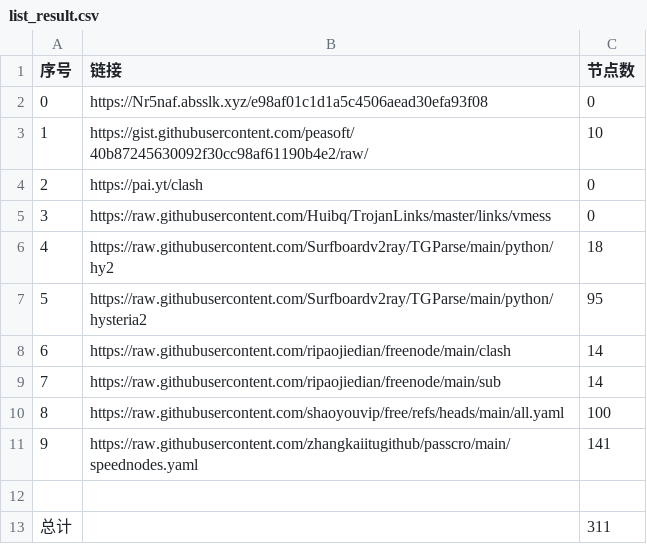
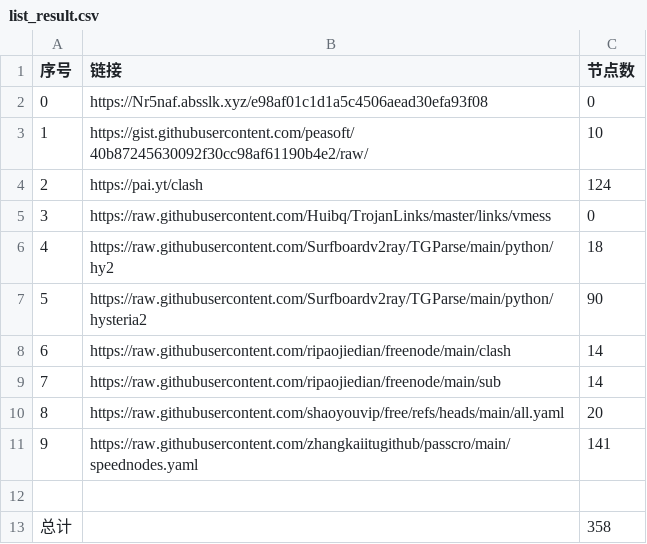
Before and after one commit to blackhare69/AutoMergePublicNodes, a CSV file: list_result.csv, drawn as a sheet.

```diff
--- a/list_result.csv
+++ b/list_result.csv
@@ -3,11 +3,11 @@
 1,https://gist.githubusercontent.com/peasoft/40b87245630092f30cc98af61190b4e2/raw/,10
-2,https://pai.yt/clash,0
+2,https://pai.yt/clash,124
 3,https://raw.githubusercontent.com/Huibq/TrojanLinks/master/links/vmess,0
 4,https://raw.githubusercontent.com/Surfboardv2ray/TGParse/main/python/hy2,18
-5,https://raw.githubusercontent.com/Surfboardv2ray/TGParse/main/python/hysteria2,95
+5,https://raw.githubusercontent.com/Surfboardv2ray/TGParse/main/python/hysteria2,90
 6,https://raw.githubusercontent.com/ripaojiedian/freenode/main/clash,14
 7,https://raw.githubusercontent.com/ripaojiedian/freenode/main/sub,14
-8,https://raw.githubusercontent.com/shaoyouvip/free/refs/heads/main/all.yaml,100
+8,https://raw.githubusercontent.com/shaoyouvip/free/refs/heads/main/all.yaml,20
 9,https://raw.githubusercontent.com/zhangkaiitugithub/passcro/main/speednodes.yaml,141
 
-总计,,311
+总计,,358
```
Also changed, not shown: 29 other files.
